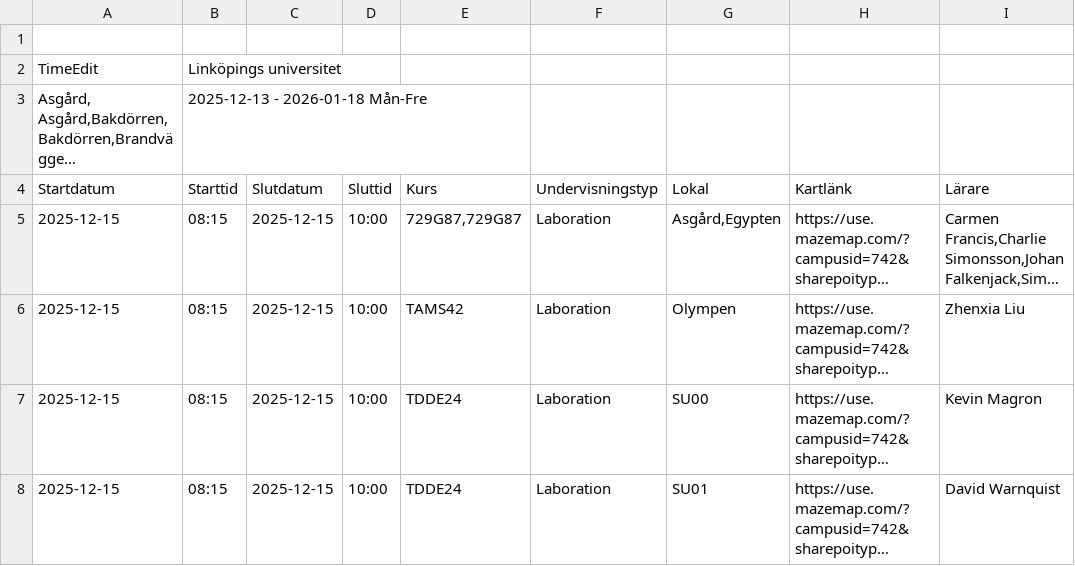
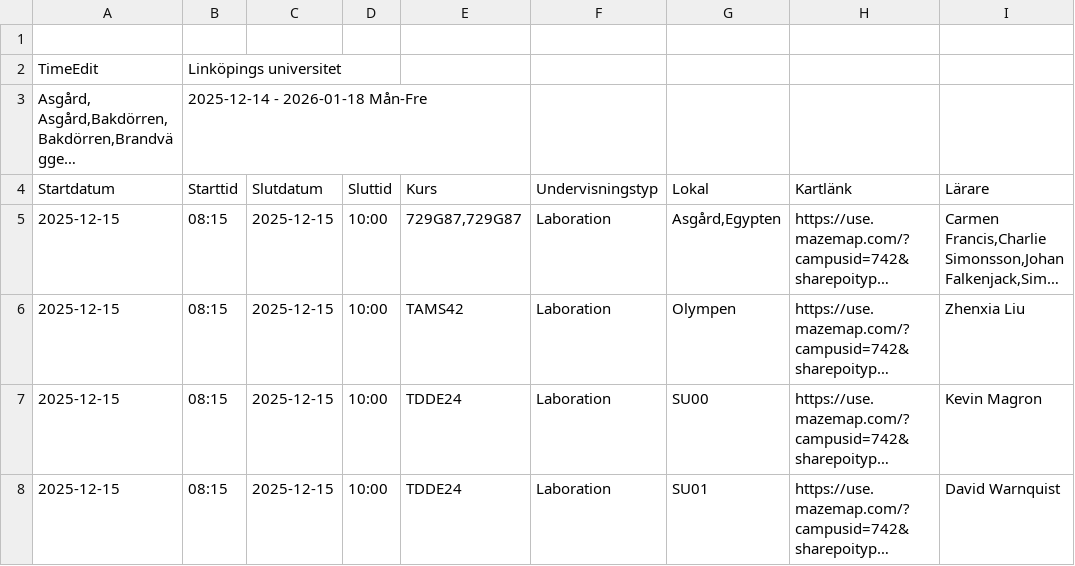
Before and after one commit to saltlakrits/saltlakrits.github.io, a CSV file: data/schedule.csv, drawn as a sheet; only a part is shown; long unchanged cells end in …; the diff names each change by its address in the sheet, - before the commit and + after, or states it on an @@ line.

```diff
--- a/data/schedule.csv
+++ b/data/schedule.csv
-B3 (Starttid): 2025-12-13 - 2026-01-18 Mån-Fre
+B3 (Starttid): 2025-12-14 - 2026-01-18 Mån-Fre
```
